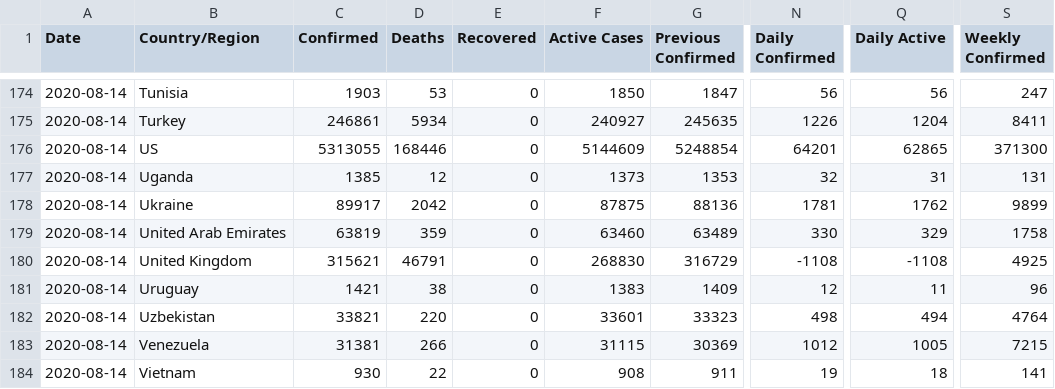
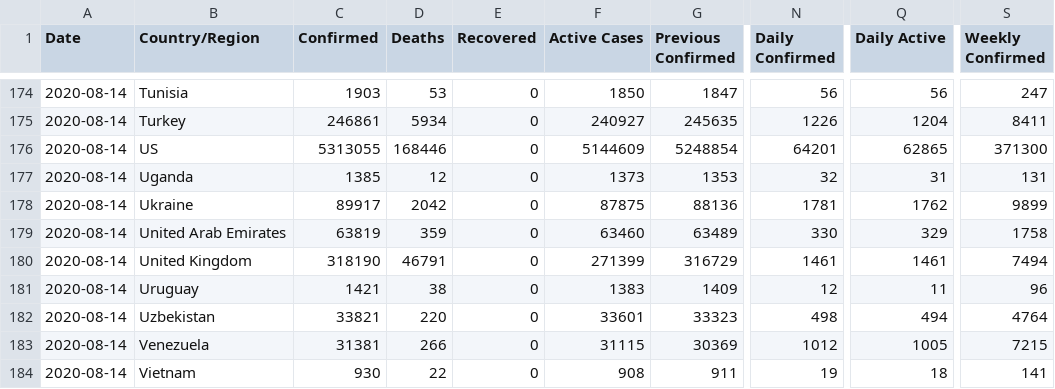
Before and after one commit to fmossott/COVID19-US, a CSV file: data/world_last.csv, drawn as a sheet; only a part is shown, gaps mark what is left out; the diff names each change by its address in the sheet, - before the commit and + after, or states it on an @@ line.

```diff
--- a/data/world_last.csv
+++ b/data/world_last.csv
-C180 (Confirmed): 315621
+C180 (Confirmed): 318190
-F180 (Active Cases): 268830
+F180 (Active Cases): 271399
-N180 (Daily Confirmed): -1108
+N180 (Daily Confirmed): 1461
-Q180 (Daily Active): -1108
+Q180 (Daily Active): 1461
-S180 (Weekly Confirmed): 4925
+S180 (Weekly Confirmed): 7494
```
Also changed, not shown: 2 other files.
